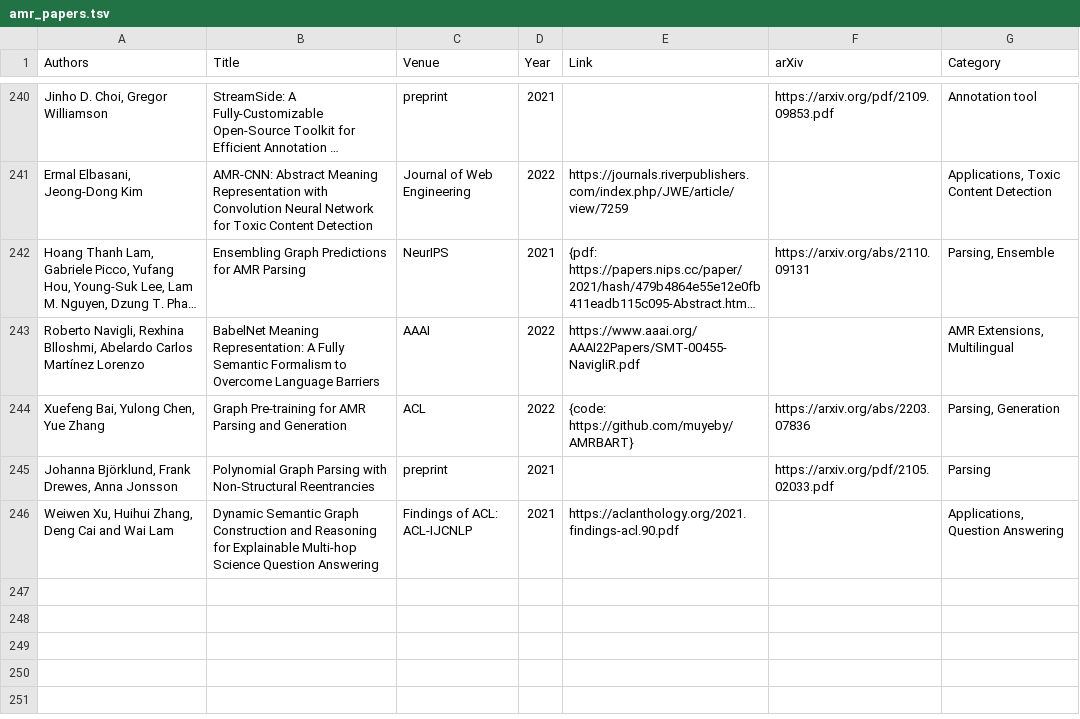
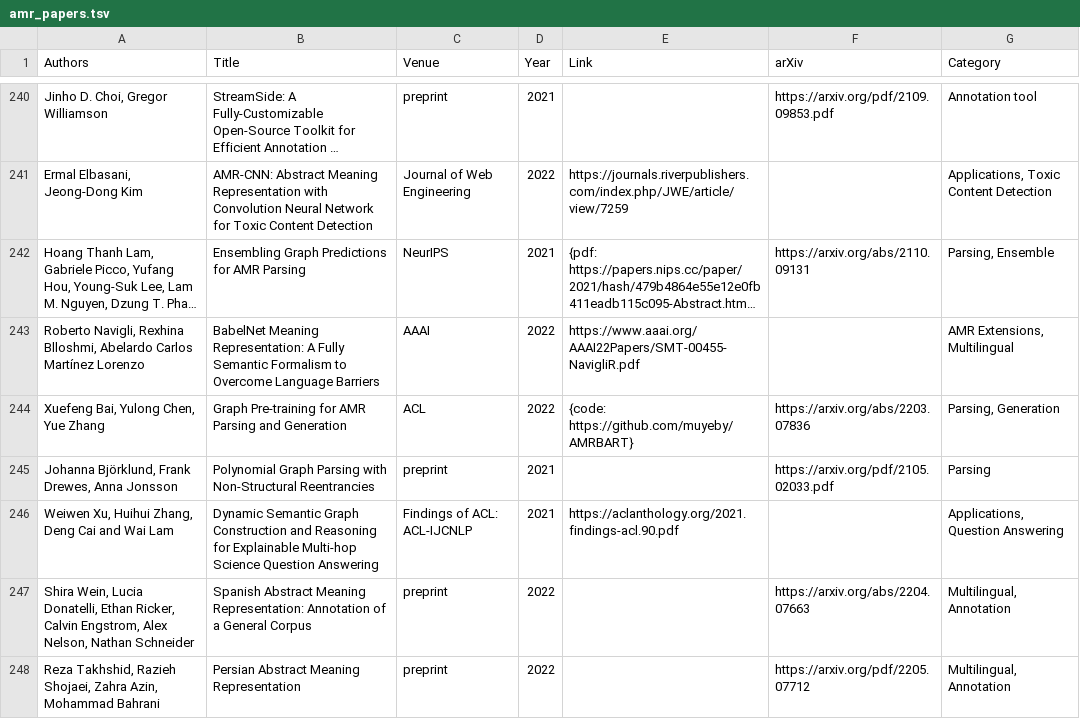
Before and after one commit to nert-nlp/AMR-Bibliography, a TSV file: data/amr_papers.tsv, drawn as a sheet; only a part is shown, gaps mark what is left out; long unchanged cells end in …; the diff names each change by its address in the sheet, - before the commit and + after, or states it on an @@ line.

Commit message:
Update amr_papers.tsv

```diff
--- a/data/amr_papers.tsv
+++ b/data/amr_papers.tsv
+row 247: Shira Wein, Lucia Donatelli, Ethan Ricker, Calvin Engstrom, Alex Nelson, Nathan Schneider | Spanish Abstract Meaning Representation: Annotation of a General Corpus | preprint | 2022 |  | https://arxiv.org/abs/2204.07663 | Multilingual, Annotation
+row 248: Reza Takhshid, Razieh Shojaei, Zahra Azin, Mohammad Bahrani | Persian Abstract Meaning Representation | preprint | 2022 |  | https://arxiv.org/pdf/2205.07712 | Multilingual, Annotation
```
